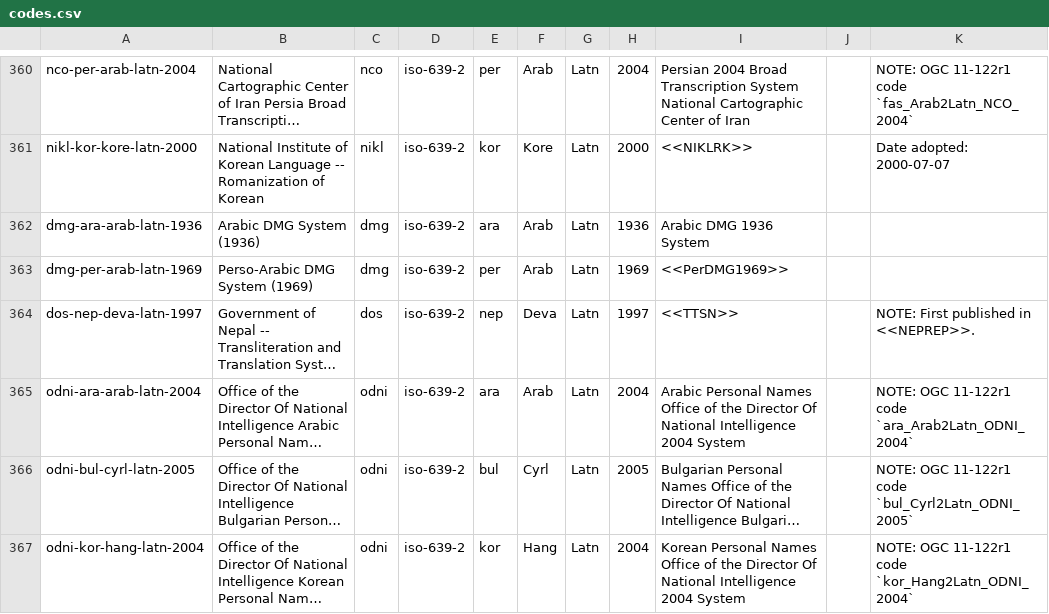
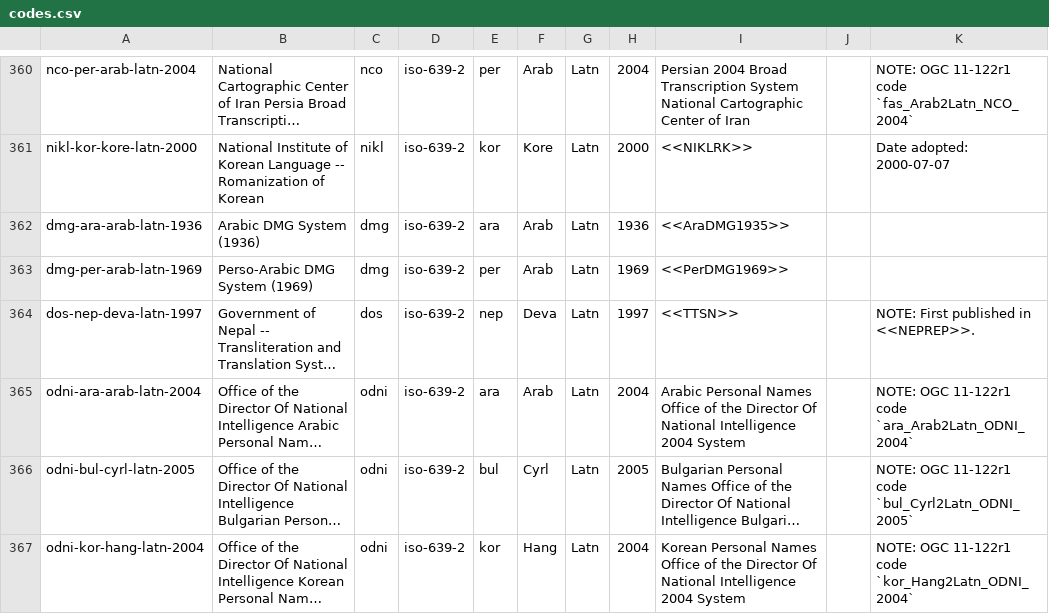
Before and after one commit to CalConnect/csd-transcription-systems, a CSV file: sources/data/codes.csv, drawn as a sheet; only a part is shown, gaps mark what is left out; long unchanged cells end in …; the diff names each change by its address in the sheet, - before the commit and + after, or states it on an @@ line.

Commit message:
codes: Fix reference for Arabic DMG system
related to #21

```diff
--- a/sources/data/codes.csv
+++ b/sources/data/codes.csv
-I362: Arabic DMG 1936 System
+I362: <<AraDMG1935>>
```
Also changed, not shown: 1 other file.
